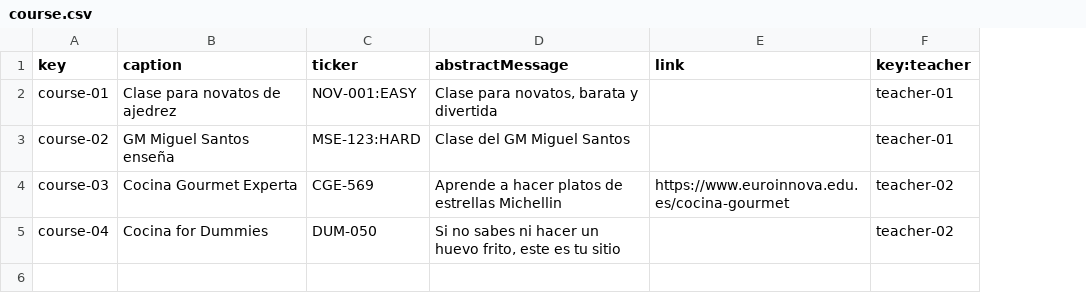
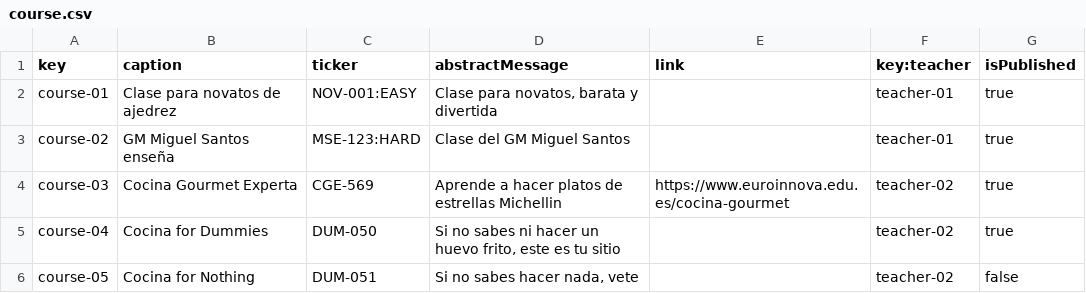
Before and after one commit to RoyalFireStorm/Acme-Courses-22.8, a CSV file: src/main/webapp/WEB-INF/resources/sample-data/course.csv, drawn as a sheet; the diff names each change by its address in the sheet, - before the commit and + after, or states it on an @@ line.

```diff
--- a/src/main/webapp/WEB-INF/resources/sample-data/course.csv
+++ b/src/main/webapp/WEB-INF/resources/sample-data/course.csv
+column G (isPublished), rows 2-5: all true
+row 6: course-05 | Cocina for Nothing | DUM-051 | Si no sabes hacer nada, vete |  | teacher-02 | false
```
Also changed, not shown: 30 other files.
